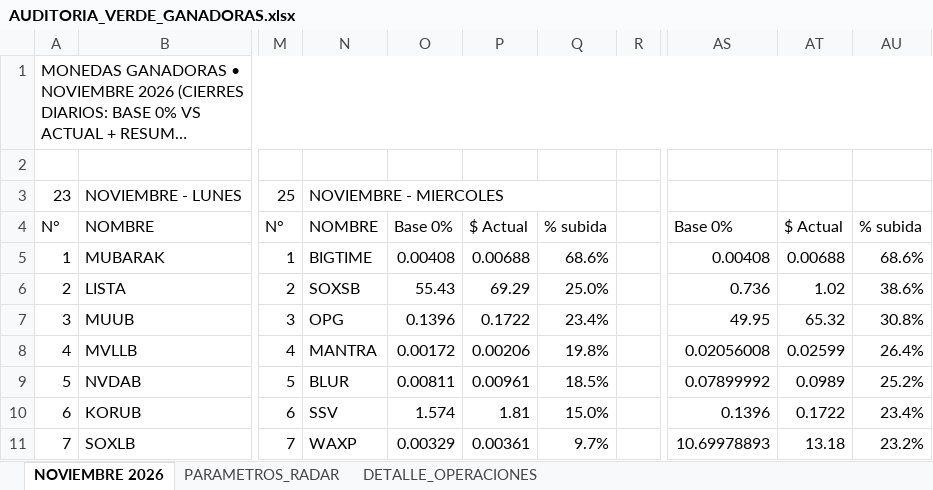
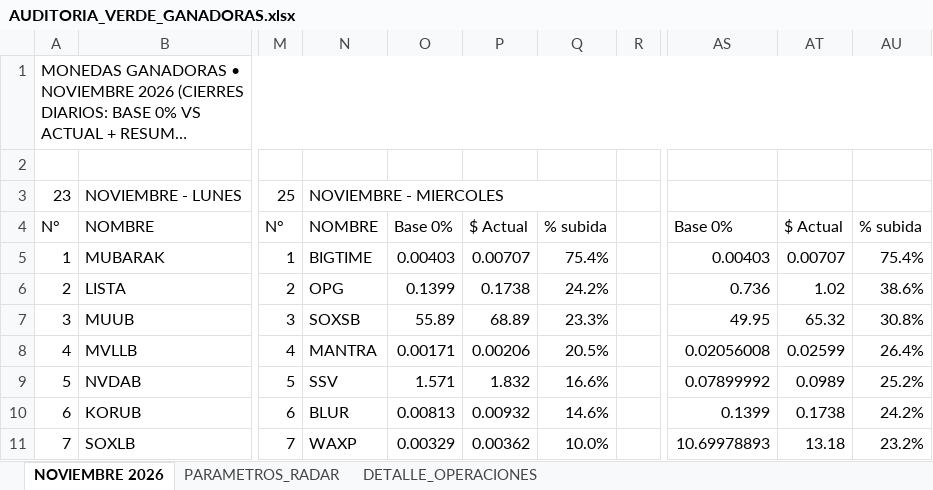
Before and after one commit to kjanoto-coder/panel-cripto, an Excel workbook: AUDITORIA_VERDE_GANADORAS.xlsx, sheet NOVIEMBRE 2026, drawn as a sheet; only a part is shown, gaps mark what is left out; long unchanged cells end in …; values as stored, in another font and other column widths than the file's, no cell formats; the diff covers the shown part only; the diff names each change by its address in the sheet, - before the commit and + after, or states it on an @@ line.

```diff
--- a/AUDITORIA_VERDE_GANADORAS.xlsx (sheet NOVIEMBRE 2026)
+++ b/AUDITORIA_VERDE_GANADORAS.xlsx (sheet NOVIEMBRE 2026)
-O5: 0.00408
+O5: 0.00403
-P5: 0.00688
+P5: 0.00707
-Q5: 68.6%
+Q5: 75.4%
-AS5: 0.00408
+AS5: 0.00403
-AT5: 0.00688
+AT5: 0.00707
-AU5: 68.6%
+AU5: 75.4%
-N6: SOXSB
+N6: OPG
-O6: 55.43
+O6: 0.1399
-P6: 69.29
+P6: 0.1738
-Q6: 25.0%
+Q6: 24.2%
-N7: OPG
+N7: SOXSB
-O7: 0.1396
+O7: 55.89
-P7: 0.1722
+P7: 68.89
-Q7: 23.4%
+Q7: 23.3%
-O8: 0.00172
+O8: 0.00171
-Q8: 19.8%
+Q8: 20.5%
-N9: BLUR
+N9: SSV
-O9: 0.00811
+O9: 1.571
-P9: 0.00961
+P9: 1.832
-Q9: 18.5%
+Q9: 16.6%
-N10: SSV
+N10: BLUR
-O10: 1.574
+O10: 0.00813
-P10: 1.81
+P10: 0.00932
-Q10: 15.0%
+Q10: 14.6%
-AS10: 0.1396
+AS10: 0.1399
-AT10: 0.1722
+AT10: 0.1738
-AU10: 23.4%
+AU10: 24.2%
-P11: 0.00361
+P11: 0.00362
-Q11: 9.7%
+Q11: 10.0%
```
Also changed, not shown: 43 edited cells elsewhere in this sheet, sheet DETALLE_OPERACIONES, sheet PARAMETROS_RADAR, cell formats, 1 other file.
